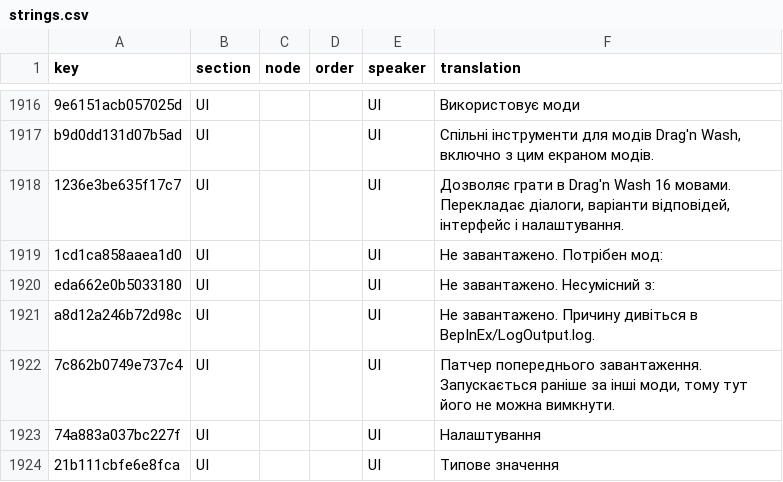
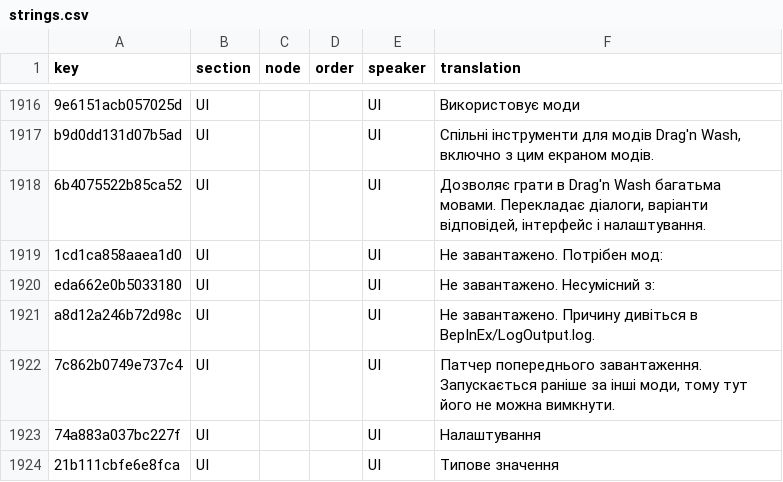
Before and after one commit to 223n/dragnwash-localization, a CSV file: Translations/uk/strings.csv, drawn as a sheet; only a part is shown, gaps mark what is left out; the diff names each change by its address in the sheet, - before the commit and + after, or states it on an @@ line.

```diff
--- a/Translations/uk/strings.csv
+++ b/Translations/uk/strings.csv
-A1918 (key): 1236e3be635f17c7
+A1918 (key): 6b4075522b85ca52
-F1918 (translation): …Drag'n Wash 16 мовами. Перекладає…
+F1918 (translation): …Drag'n Wash багатьма мовами. Перекладає…
```
Also changed, not shown: Translations/fr/strings.csv, Translations/he/strings.csv, 14 other files.
